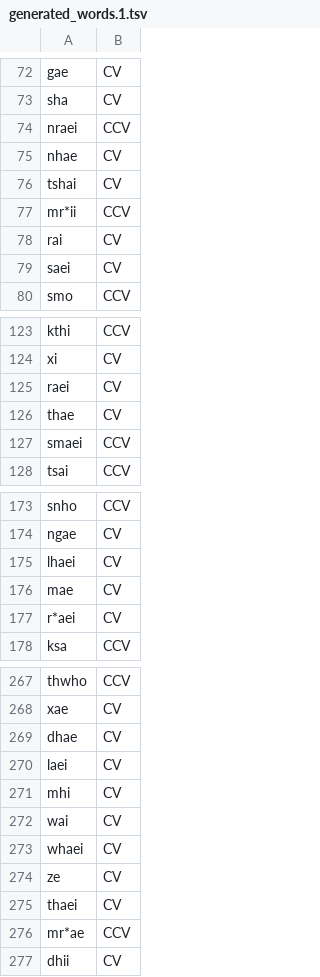
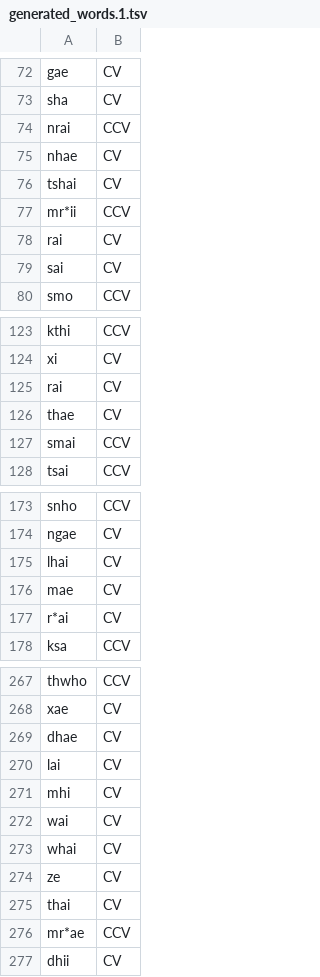
Before and after one commit to Jeffrey-Sardina/Divine-Abandonment-Language, a TSV file: generated_words.1.tsv, drawn as a sheet; only a part is shown, gaps mark what is left out; the diff covers the shown part only.

```diff
--- a/generated_words.1.tsv
+++ b/generated_words.1.tsv
@@ -73,3 +73,3 @@ gae	CV
 sha	CV
-nraei	CCV
+nrai	CCV
 nhae	CV
@@ -78,3 +78,3 @@ mr*ii	CCV
 rai	CV
-saei	CV
+sai	CV
 smo	CCV
@@ -124,5 +124,5 @@ kthi	CCV
 xi	CV
-raei	CV
+rai	CV
 thae	CV
-smaei	CCV
+smai	CCV
 tsai	CCV
@@ -174,5 +174,5 @@ snho	CCV
 ngae	CV
-lhaei	CV
+lhai	CV
 mae	CV
-r*aei	CV
+r*ai	CV
 ksa	CCV
@@ -269,8 +269,8 @@ xae	CV
 dhae	CV
-laei	CV
+lai	CV
 mhi	CV
 wai	CV
-whaei	CV
+whai	CV
 ze	CV
-thaei	CV
+thai	CV
 mr*ae	CCV
```
Also changed, not shown: 27 edited cells elsewhere in this file, generated_words.2.tsv, 4 other files.
